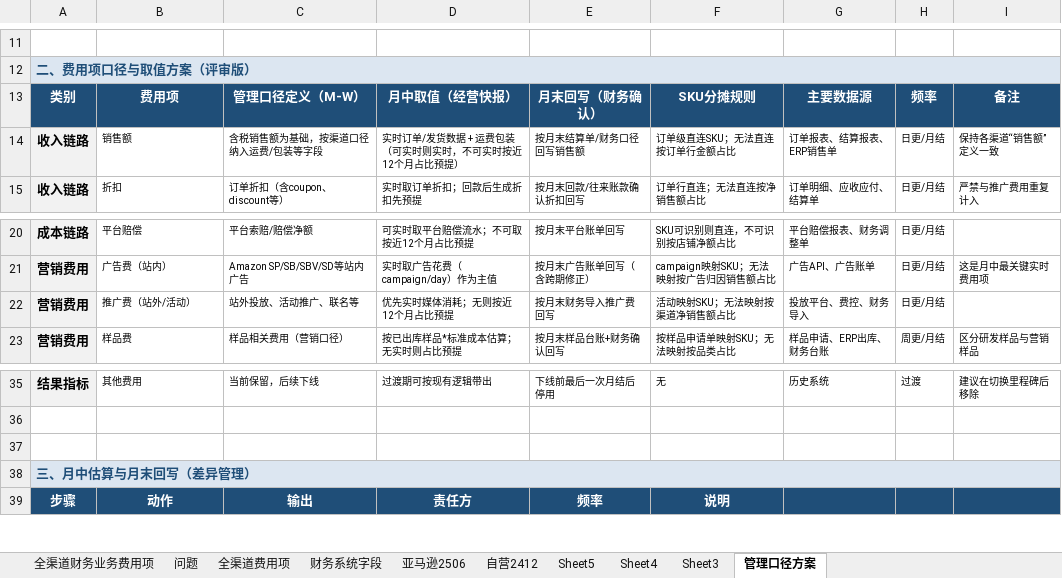
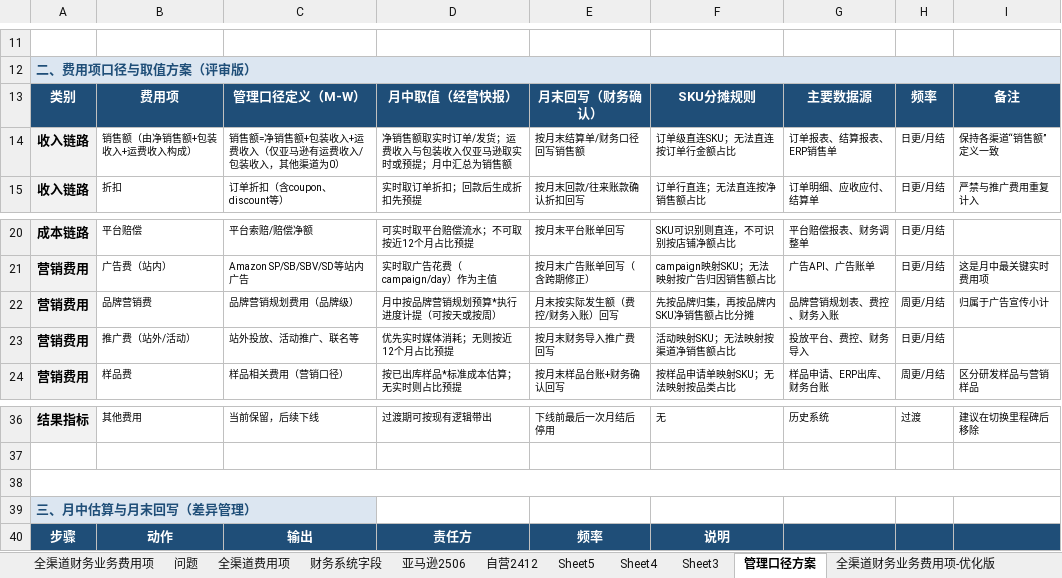
Before and after one commit to 18501404120/cursor, an Excel workbook: 文件夹/项目/全渠道管报/需求/财务各渠道逻辑.xlsx, sheet 管理口径方案, drawn as a sheet; only a part is shown, gaps mark what is left out; values as stored, in another font and other column widths than the file's, no borders; removed rows and columns are numbered as before the commit, all else as after; the diff names each change by its address in the sheet, - before the commit and + after, or states it on an @@ line.

```diff
--- a/文件夹/项目/全渠道管报/需求/财务各渠道逻辑.xlsx (sheet 管理口径方案)
+++ b/文件夹/项目/全渠道管报/需求/财务各渠道逻辑.xlsx (sheet 管理口径方案)
+sheet tab: 全渠道财务业务费用项-优化版
-B14: 销售额
+B14: 销售额（由净销售额+包装收入+运费收入构成）
-C14: 含税销售额为基础，按渠道口径纳入运费/包装等字段
+C14: 销售额=净销售额+包装收入+运费收入（仅亚马逊有运费收入/包装收入，其他渠道为0）
-D14: 实时订单/发货数据 + 运费包装（可实时则实时，不可实时按近12个月占比预提）
+D14: 净销售额取实时订单/发货；运费收入与包装收入仅亚马逊取实时或预提；月中汇总为销售额
+row 22: 营销费用 | 品牌营销费 | 品牌营销规划费用（品牌级） | 月中按品牌营销规划预算*执行进度计提（可按天或按周） | 月末按实际发生额（费控/财务入账）回写 | 先按品牌归集，再按品牌内SKU净销售额占比分摊 | 品牌营销规划表、费控、财务入账 | 周更/月结 | 归属于广告宣传小计
+A38:I38 merged
-A38:I38 merged
```
Also changed, not shown: sheet 全渠道财务业务费用项, 12 other files.
